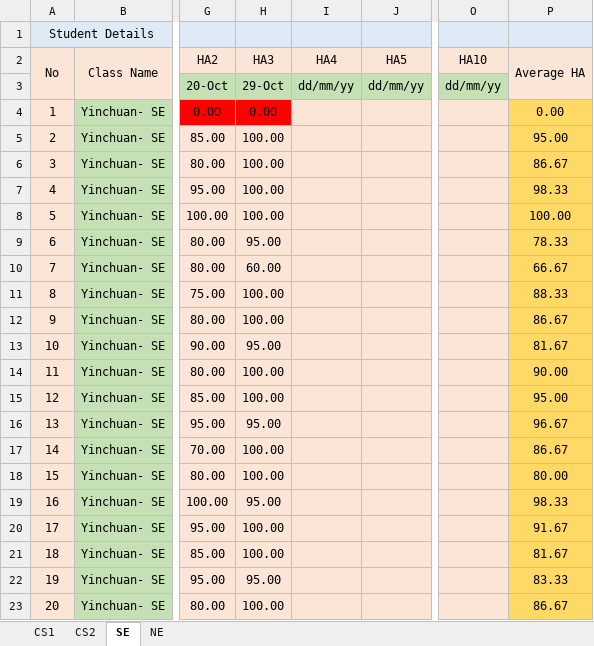
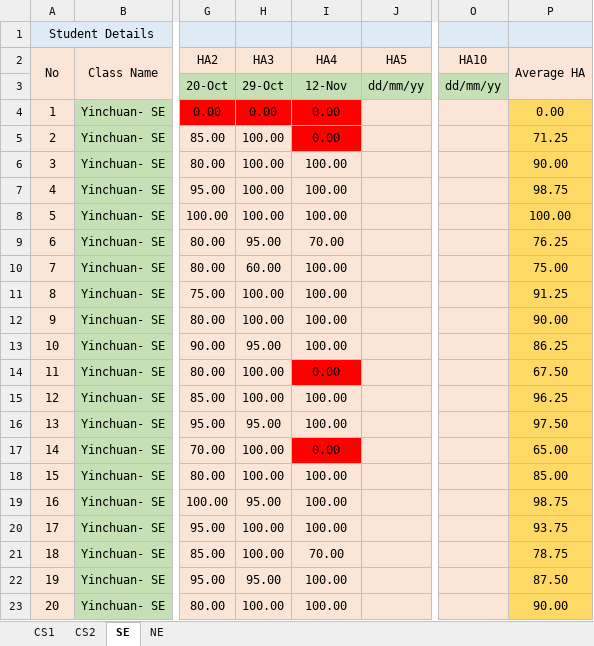
Before and after one commit to niit-nxu/Sept-2020---Jan-2021, an Excel workbook: Grade 2018/HomeAssignment/HA_Summary_YC_2018.xlsx, sheet SE, drawn as a sheet; only a part is shown, gaps mark what is left out; values as stored, in another font and other column widths than the file's, no borders; the diff covers the shown part only; the diff names each change by its address in the sheet, - before the commit and + after, or states it on an @@ line.

```diff
--- a/Grade 2018/HomeAssignment/HA_Summary_YC_2018.xlsx (sheet SE)
+++ b/Grade 2018/HomeAssignment/HA_Summary_YC_2018.xlsx (sheet SE)
-I3 (HA4): dd/mm/yy
+I3 (HA4): 12-Nov
-I4:I5 (HA4): (empty)
+I4:I5 (HA4): 0.00
-I4:I5 fill: #FBE5D6
+I4:I5 fill: #FF0000
-P5 (Average HA): 95.00
+P5 (Average HA): 71.25
-I6:I8 (HA4): (empty)
+I6:I8 (HA4): 100.00
-P6 (Average HA): 86.67
+P6 (Average HA): 90.00
-P7 (Average HA): 98.33
+P7 (Average HA): 98.75
-I9 (HA4): (empty)
+I9 (HA4): 70.00
-P9 (Average HA): 78.33
+P9 (Average HA): 76.25
-I10:I13 (HA4): (empty)
+I10:I13 (HA4): 100.00
-P10 (Average HA): 66.67
+P10 (Average HA): 75.00
-P11 (Average HA): 88.33
+P11 (Average HA): 91.25
-P12 (Average HA): 86.67
+P12 (Average HA): 90.00
-P13 (Average HA): 81.67
+P13 (Average HA): 86.25
-I14 (HA4): (empty)
+I14 (HA4): 0.00
-I14 fill: #FBE5D6
+I14 fill: #FF0000
-P14 (Average HA): 90.00
+P14 (Average HA): 67.50
-I15:I16 (HA4): (empty)
+I15:I16 (HA4): 100.00
-P15 (Average HA): 95.00
+P15 (Average HA): 96.25
-P16 (Average HA): 96.67
+P16 (Average HA): 97.50
-I17 (HA4): (empty)
+I17 (HA4): 0.00
-I17 fill: #FBE5D6
+I17 fill: #FF0000
-P17 (Average HA): 86.67
+P17 (Average HA): 65.00
-I18:I20 (HA4): (empty)
+I18:I20 (HA4): 100.00
-P18 (Average HA): 80.00
+P18 (Average HA): 85.00
-P19 (Average HA): 98.33
+P19 (Average HA): 98.75
-P20 (Average HA): 91.67
+P20 (Average HA): 93.75
-I21 (HA4): (empty)
+I21 (HA4): 70.00
-P21 (Average HA): 81.67
+P21 (Average HA): 78.75
-I22:I23 (HA4): (empty)
+I22:I23 (HA4): 100.00
-P22 (Average HA): 83.33
+P22 (Average HA): 87.50
-P23 (Average HA): 86.67
+P23 (Average HA): 90.00
```
Also changed, not shown: 49 edited cells and cell formats elsewhere in this sheet, sheet NE.
